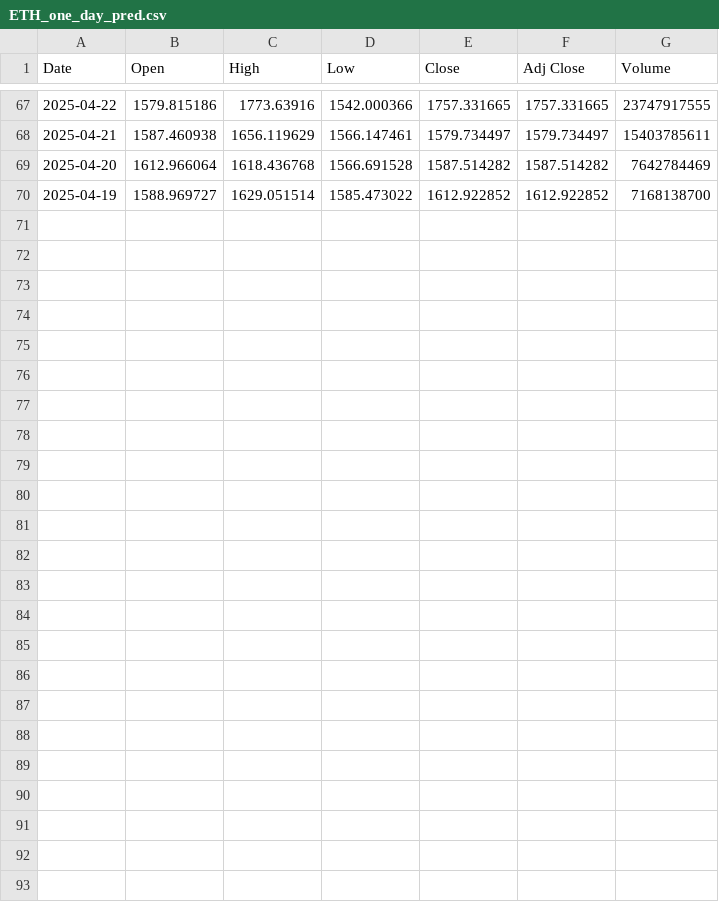
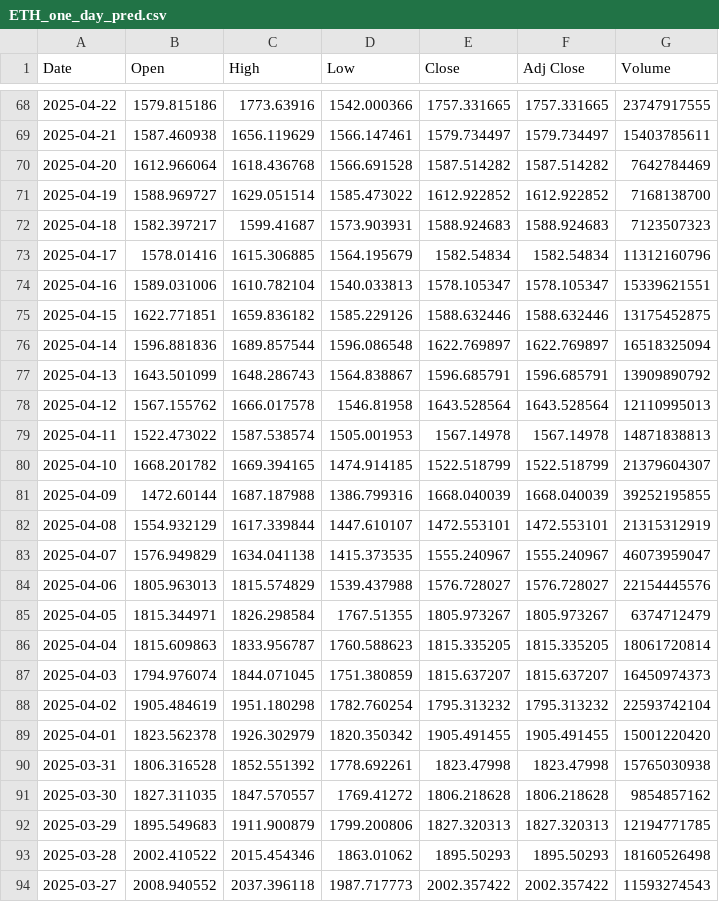
Before and after one commit to kewingchang/CryptoMamba, a CSV file: data/ETH_one_day_pred.csv, drawn as a sheet; only a part is shown, gaps mark what is left out; the diff covers the shown part only.

```diff
--- a/data/ETH_one_day_pred.csv
+++ b/data/ETH_one_day_pred.csv
@@ -70 +71,24 @@ Date,Open,High,Low,Close,Adj Close,Volume
 2025-04-19,1588.969727,1629.051514,1585.473022,1612.922852,1612.922852,7168138700
+2025-04-18,1582.397217,1599.41687,1573.903931,1588.924683,1588.924683,7123507323
+2025-04-17,1578.01416,1615.306885,1564.195679,1582.54834,1582.54834,11312160796
+2025-04-16,1589.031006,1610.782104,1540.033813,1578.105347,1578.105347,15339621551
+2025-04-15,1622.771851,1659.836182,1585.229126,1588.632446,1588.632446,13175452875
+2025-04-14,1596.881836,1689.857544,1596.086548,1622.769897,1622.769897,16518325094
+2025-04-13,1643.501099,1648.286743,1564.838867,1596.685791,1596.685791,13909890792
+2025-04-12,1567.155762,1666.017578,1546.81958,1643.528564,1643.528564,12110995013
+2025-04-11,1522.473022,1587.538574,1505.001953,1567.14978,1567.14978,14871838813
+2025-04-10,1668.201782,1669.394165,1474.914185,1522.518799,1522.518799,21379604307
+2025-04-09,1472.60144,1687.187988,1386.799316,1668.040039,1668.040039,39252195855
+2025-04-08,1554.932129,1617.339844,1447.610107,1472.553101,1472.553101,21315312919
+2025-04-07,1576.949829,1634.041138,1415.373535,1555.240967,1555.240967,46073959047
+2025-04-06,1805.963013,1815.574829,1539.437988,1576.728027,1576.728027,22154445576
+2025-04-05,1815.344971,1826.298584,1767.51355,1805.973267,1805.973267,6374712479
+2025-04-04,1815.609863,1833.956787,1760.588623,1815.335205,1815.335205,18061720814
+2025-04-03,1794.976074,1844.071045,1751.380859,1815.637207,1815.637207,16450974373
+2025-04-02,1905.484619,1951.180298,1782.760254,1795.313232,1795.313232,22593742104
+2025-04-01,1823.562378,1926.302979,1820.350342,1905.491455,1905.491455,15001220420
+2025-03-31,1806.316528,1852.551392,1778.692261,1823.47998,1823.47998,15765030938
+2025-03-30,1827.311035,1847.570557,1769.41272,1806.218628,1806.218628,9854857162
+2025-03-29,1895.549683,1911.900879,1799.200806,1827.320313,1827.320313,12194771785
+2025-03-28,2002.410522,2015.454346,1863.01062,1895.50293,1895.50293,18160526498
+2025-03-27,2008.940552,2037.396118,1987.717773,2002.357422,2002.357422,11593274543
```
Also changed, not shown: 1 added row and 6 edited cells elsewhere in this file, data/BTC_one_day_pred.csv.
